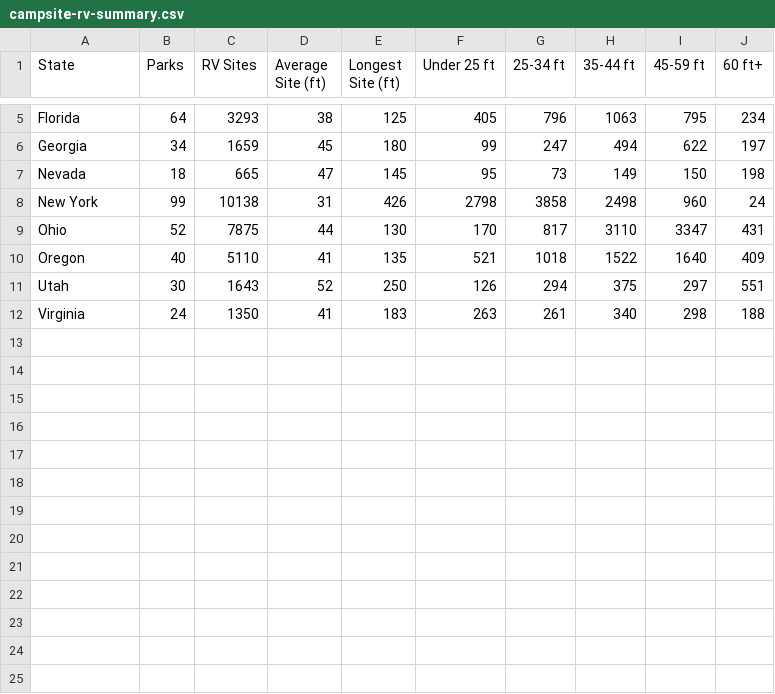
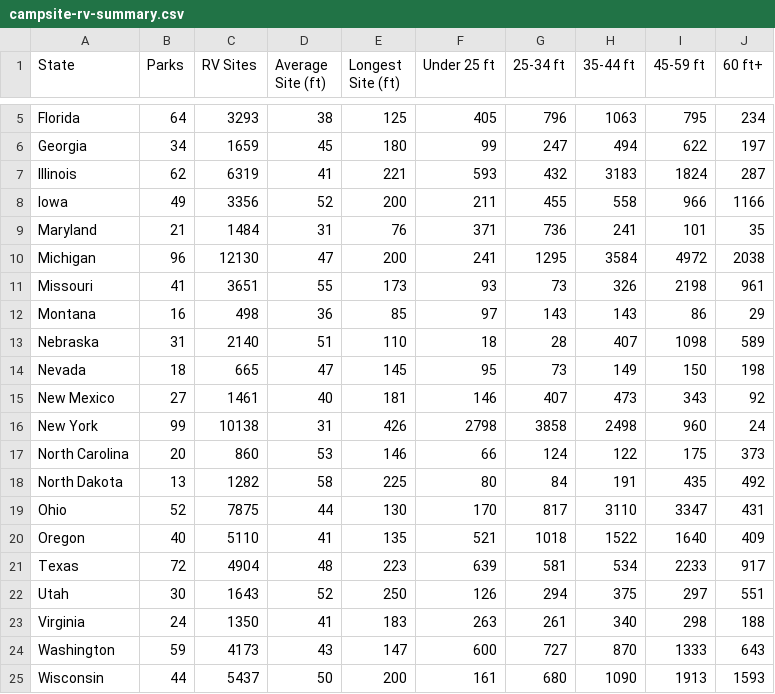
Before and after one commit to Tim-Army/State-Parks, a CSV file: campsite-rv-summary.csv, drawn as a sheet; only a part is shown, gaps mark what is left out; the diff names each change by its address in the sheet, - before the commit and + after, or states it on an @@ line.

```diff
--- a/campsite-rv-summary.csv
+++ b/campsite-rv-summary.csv
+row 7: Illinois | 62 | 6319 | 41 | 221 | 593 | 432 | 3183 | 1824 | 287
+row 8: Iowa | 49 | 3356 | 52 | 200 | 211 | 455 | 558 | 966 | 1166
+row 9: Maryland | 21 | 1484 | 31 | 76 | 371 | 736 | 241 | 101 | 35
+row 10: Michigan | 96 | 12130 | 47 | 200 | 241 | 1295 | 3584 | 4972 | 2038
+row 11: Missouri | 41 | 3651 | 55 | 173 | 93 | 73 | 326 | 2198 | 961
+row 12: Montana | 16 | 498 | 36 | 85 | 97 | 143 | 143 | 86 | 29
+row 13: Nebraska | 31 | 2140 | 51 | 110 | 18 | 28 | 407 | 1098 | 589
+row 15: New Mexico | 27 | 1461 | 40 | 181 | 146 | 407 | 473 | 343 | 92
+row 17: North Carolina | 20 | 860 | 53 | 146 | 66 | 124 | 122 | 175 | 373
+row 18: North Dakota | 13 | 1282 | 58 | 225 | 80 | 84 | 191 | 435 | 492
+row 21: Texas | 72 | 4904 | 48 | 223 | 639 | 581 | 534 | 2233 | 917
+row 24: Washington | 59 | 4173 | 43 | 147 | 600 | 727 | 870 | 1333 | 643
+row 25: Wisconsin | 44 | 5437 | 50 | 200 | 161 | 680 | 1090 | 1913 | 1593
```
Also changed, not shown: rv-policies.csv, 17 other files.
